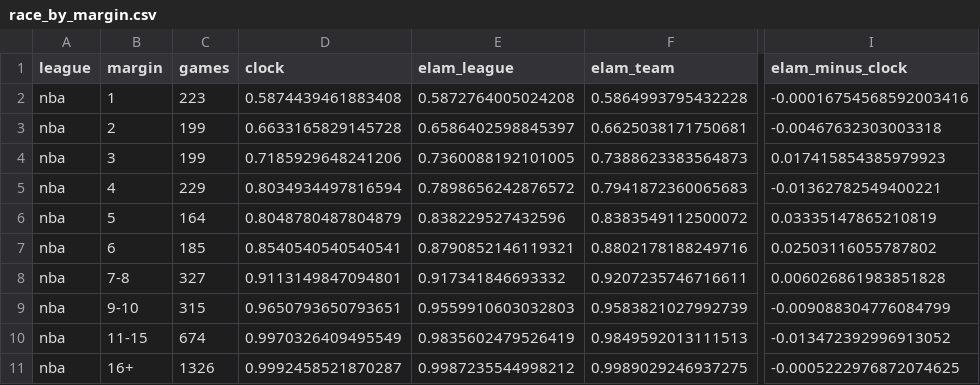
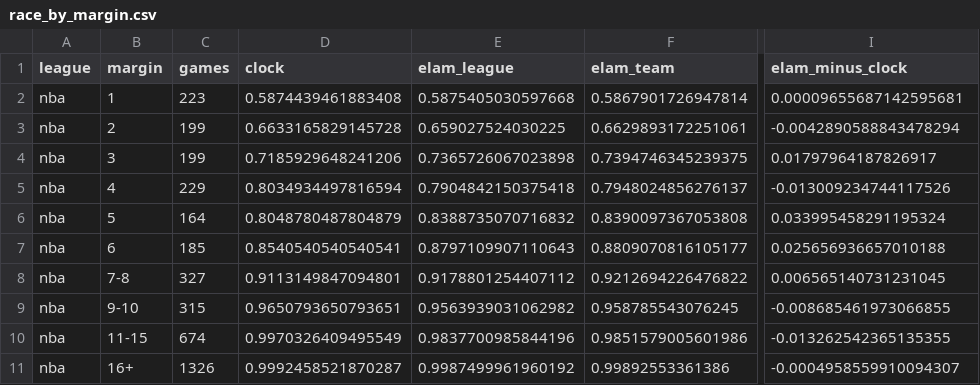
Before and after one commit to ismayc/elam-ending-study, a CSV file: output/race_by_margin.csv, drawn as a sheet; only a part is shown, gaps mark what is left out; the diff covers the shown part only; the diff names each change by its address in the sheet, - before the commit and + after, or states it on an @@ line.

```diff
--- a/output/race_by_margin.csv
+++ b/output/race_by_margin.csv
-E2 (elam_league): 0.5872764005024208
+E2 (elam_league): 0.5875405030597668
-F2 (elam_team): 0.5864993795432228
+F2 (elam_team): 0.5867901726947814
-I2 (elam_minus_clock): -0.00016754568592003416
+I2 (elam_minus_clock): 0.00009655687142595681
-E3 (elam_league): 0.6586402598845397
+E3 (elam_league): 0.659027524030225
-F3 (elam_team): 0.6625038171750681
+F3 (elam_team): 0.6629893172251061
-I3 (elam_minus_clock): -0.00467632303003318
+I3 (elam_minus_clock): -0.0042890588843478294
-E4 (elam_league): 0.7360088192101005
+E4 (elam_league): 0.7365726067023898
-F4 (elam_team): 0.7388623383564873
+F4 (elam_team): 0.7394746345239375
-I4 (elam_minus_clock): 0.017415854385979923
+I4 (elam_minus_clock): 0.01797964187826917
-E5 (elam_league): 0.7898656242876572
+E5 (elam_league): 0.7904842150375418
-F5 (elam_team): 0.7941872360065683
+F5 (elam_team): 0.7948024856276137
-I5 (elam_minus_clock): -0.01362782549400221
+I5 (elam_minus_clock): -0.013009234744117526
-E6 (elam_league): 0.838229527432596
+E6 (elam_league): 0.8388735070716832
-F6 (elam_team): 0.8383549112500072
+F6 (elam_team): 0.8390097367053808
-I6 (elam_minus_clock): 0.03335147865210819
+I6 (elam_minus_clock): 0.033995458291195324
-E7 (elam_league): 0.8790852146119321
+E7 (elam_league): 0.8797109907110643
-F7 (elam_team): 0.8802178188249716
+F7 (elam_team): 0.8809070816105177
-I7 (elam_minus_clock): 0.02503116055787802
+I7 (elam_minus_clock): 0.025656936657010188
-E8 (elam_league): 0.917341846693332
+E8 (elam_league): 0.9178801254407112
-F8 (elam_team): 0.9207235746716611
+F8 (elam_team): 0.9212694226476822
-I8 (elam_minus_clock): 0.006026861983851828
+I8 (elam_minus_clock): 0.006565140731231045
-E9 (elam_league): 0.9559910603032803
+E9 (elam_league): 0.9563939031062982
-F9 (elam_team): 0.9583821027992739
+F9 (elam_team): 0.958785543076245
-I9 (elam_minus_clock): -0.009088304776084799
+I9 (elam_minus_clock): -0.008685461973066855
-E10 (elam_league): 0.9835602479526419
+E10 (elam_league): 0.9837700985844196
-F10 (elam_team): 0.9849592013111513
+F10 (elam_team): 0.9851579005601986
-I10 (elam_minus_clock): -0.013472392996913052
+I10 (elam_minus_clock): -0.013262542365135355
-E11 (elam_league): 0.9987235544998212
+E11 (elam_league): 0.9987499961960192
-F11 (elam_team): 0.9989029246937275
+F11 (elam_team): 0.99892553361386
-I11 (elam_minus_clock): -0.0005222976872074625
+I11 (elam_minus_clock): -0.0004958559910094307
```
Also changed, not shown: 30 edited cells elsewhere in this file, output/ppp_distributions.csv, output/race_calibration_r.csv, 15 other files.
